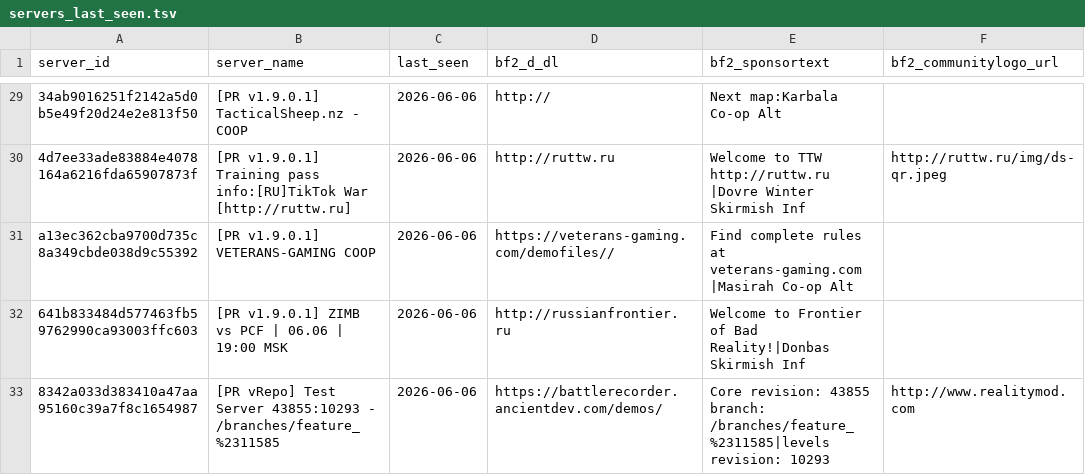
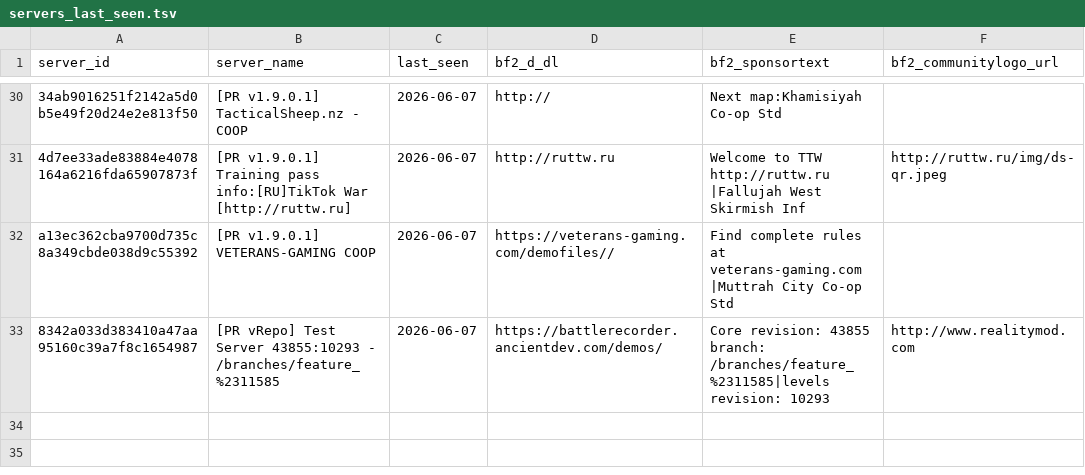
Before and after one commit to SucharMistrz/PRServerTracker, a TSV file: data/servers_last_seen.tsv, drawn as a sheet; only a part is shown, gaps mark what is left out; removed rows and columns are numbered as before the commit, all else as after; the diff covers the shown part only; the diff names each change by its address in the sheet, - before the commit and + after, or states it on an @@ line.

```diff
--- a/data/servers_last_seen.tsv
+++ b/data/servers_last_seen.tsv
-C30:C32 (last_seen): 2026-06-06
+C30:C32 (last_seen): 2026-06-07
-E30 (bf2_sponsortext): Next map:Karbala Co-op Alt
+E30 (bf2_sponsortext): Next map:Khamisiyah Co-op Std
-E31 (bf2_sponsortext): …TTW http://ruttw.ru |Dovre Winter Skirmish Inf
+E31 (bf2_sponsortext): …TTW http://ruttw.ru |Fallujah West Skirmish Inf
-E32 (bf2_sponsortext): …at veterans-gaming.com |Masirah Co-op Alt
+E32 (bf2_sponsortext): …at veterans-gaming.com |Muttrah City Co-op Std
-row 32: 641b833484d577463fb59762990ca93003ffc603 | [PR v1.9.0.1] ZIMB vs PCF | 06.06 | 19:00 MSK | 2026-06-06 | http://russianfrontier.ru | Welcome to Frontier of Bad Reality!|Donbas Skirmish Inf
-C33 (last_seen): 2026-06-06
+C33 (last_seen): 2026-06-07
```
Also changed, not shown: 14 added rows, 13 removed rows and 10 edited cells elsewhere in this file.
